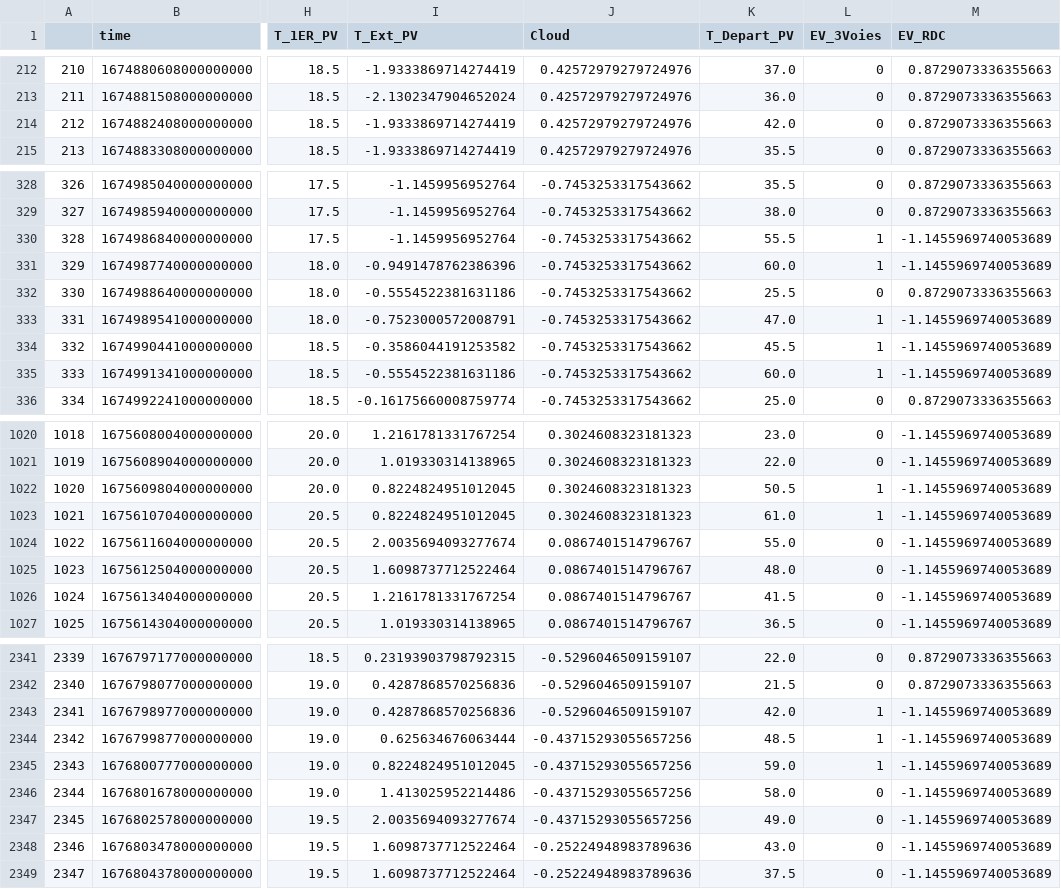
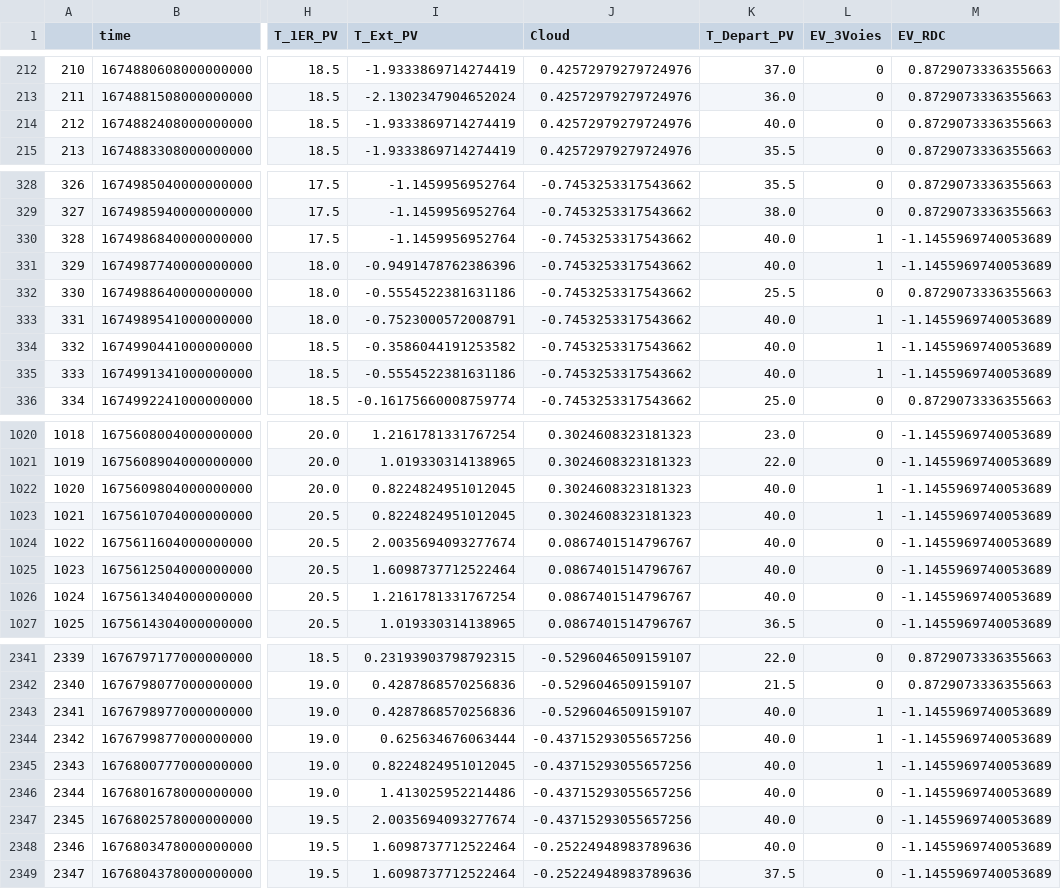
Before and after one commit to ThomasOlive/ProjetSYS843, a CSV file: preprocessed_small_frame.csv, drawn as a sheet; only a part is shown, gaps mark what is left out; the diff covers the shown part only; the diff names each change by its address in the sheet, - before the commit and + after, or states it on an @@ line.

```diff
--- a/preprocessed_small_frame.csv
+++ b/preprocessed_small_frame.csv
-K214 (T_Depart_PV): 42.0
+K214 (T_Depart_PV): 40.0
-K330 (T_Depart_PV): 55.5
+K330 (T_Depart_PV): 40.0
-K331 (T_Depart_PV): 60.0
+K331 (T_Depart_PV): 40.0
-K333 (T_Depart_PV): 47.0
+K333 (T_Depart_PV): 40.0
-K334 (T_Depart_PV): 45.5
+K334 (T_Depart_PV): 40.0
-K335 (T_Depart_PV): 60.0
+K335 (T_Depart_PV): 40.0
-K1022 (T_Depart_PV): 50.5
+K1022 (T_Depart_PV): 40.0
-K1023 (T_Depart_PV): 61.0
+K1023 (T_Depart_PV): 40.0
-K1024 (T_Depart_PV): 55.0
+K1024 (T_Depart_PV): 40.0
-K1025 (T_Depart_PV): 48.0
+K1025 (T_Depart_PV): 40.0
-K1026 (T_Depart_PV): 41.5
+K1026 (T_Depart_PV): 40.0
-K2343 (T_Depart_PV): 42.0
+K2343 (T_Depart_PV): 40.0
-K2344 (T_Depart_PV): 48.5
+K2344 (T_Depart_PV): 40.0
-K2345 (T_Depart_PV): 59.0
+K2345 (T_Depart_PV): 40.0
-K2346 (T_Depart_PV): 58.0
+K2346 (T_Depart_PV): 40.0
-K2347 (T_Depart_PV): 49.0
+K2347 (T_Depart_PV): 40.0
-K2348 (T_Depart_PV): 43.0
+K2348 (T_Depart_PV): 40.0
```
Also changed, not shown: 98 edited cells elsewhere in this file, 9 other files.
